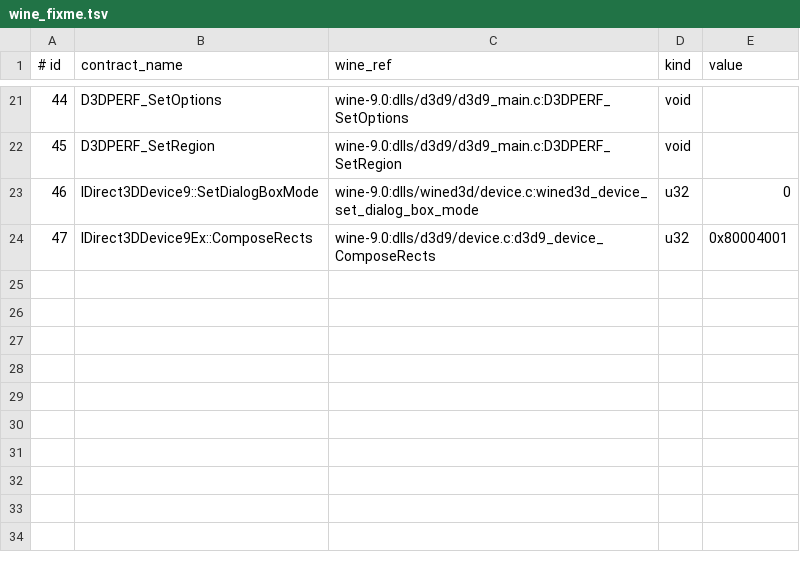
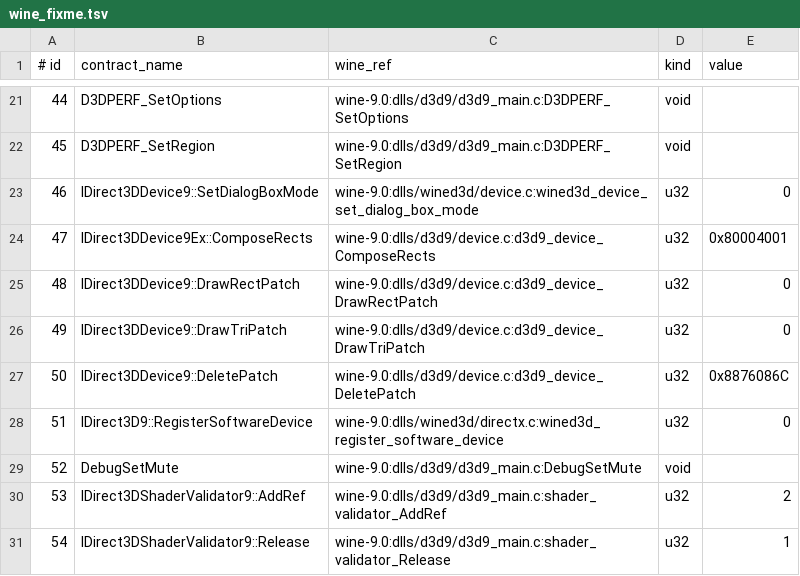
Before and after one commit to toadharvard/nx-agent, a TSV file: ports/fnv-nx/verify/wine_fixme.tsv, drawn as a sheet; only a part is shown, gaps mark what is left out.

Commit message:
render/d3d9: wine_fixme.tsv rows 48-54 of the Wine bodies (renderer-owned rows, were left on the old branch); NxTarget compare as one whole-object memcmp (ADDR32 does not route the merged bit-field read)

```diff
--- a/ports/fnv-nx/verify/wine_fixme.tsv
+++ b/ports/fnv-nx/verify/wine_fixme.tsv
@@ -24 +24,8 @@
 47	IDirect3DDevice9Ex::ComposeRects	wine-9.0:dlls/d3d9/device.c:d3d9_device_ComposeRects	u32	0x80004001
+48	IDirect3DDevice9::DrawRectPatch	wine-9.0:dlls/d3d9/device.c:d3d9_device_DrawRectPatch	u32	0
+49	IDirect3DDevice9::DrawTriPatch	wine-9.0:dlls/d3d9/device.c:d3d9_device_DrawTriPatch	u32	0
+50	IDirect3DDevice9::DeletePatch	wine-9.0:dlls/d3d9/device.c:d3d9_device_DeletePatch	u32	0x8876086C
+51	IDirect3D9::RegisterSoftwareDevice	wine-9.0:dlls/wined3d/directx.c:wined3d_register_software_device	u32	0
+52	DebugSetMute	wine-9.0:dlls/d3d9/d3d9_main.c:DebugSetMute	void	
+53	IDirect3DShaderValidator9::AddRef	wine-9.0:dlls/d3d9/d3d9_main.c:shader_validator_AddRef	u32	2
+54	IDirect3DShaderValidator9::Release	wine-9.0:dlls/d3d9/d3d9_main.c:shader_validator_Release	u32	1
```
Also changed, not shown: 1 other file.
